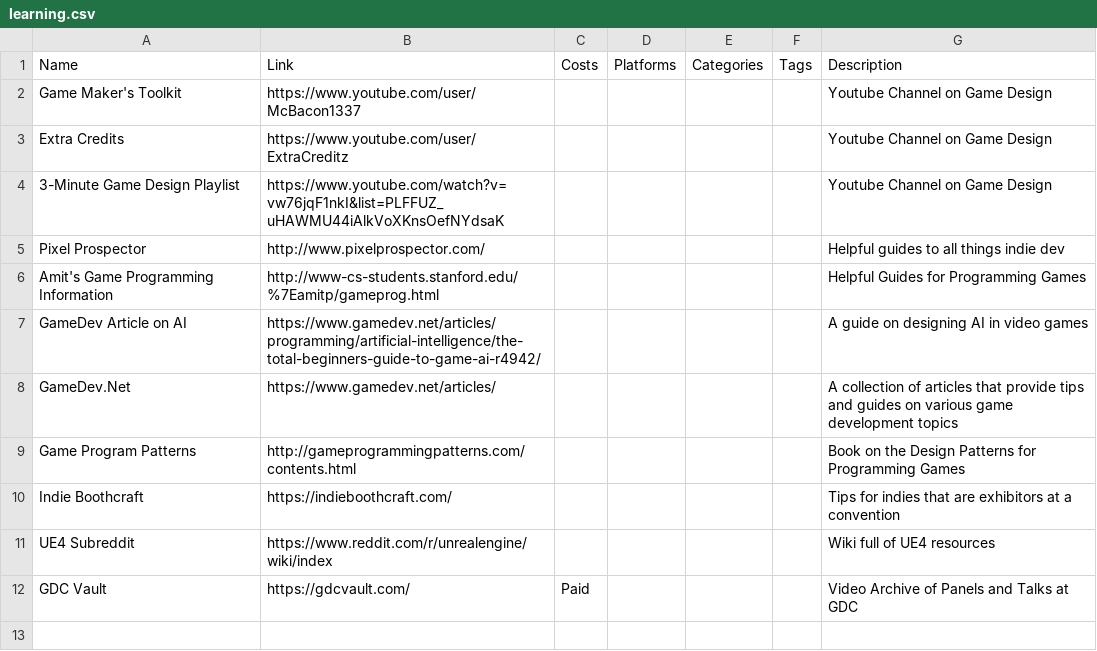
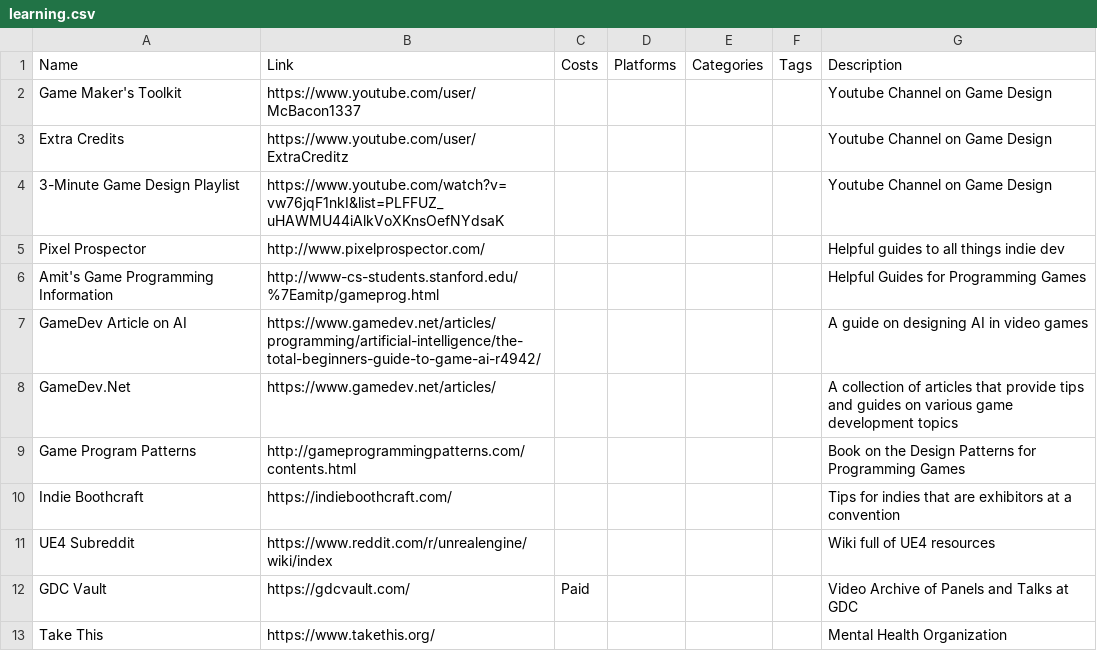
Before and after one commit to jackmelcher/gamedevelop.io, a CSV file: csv/learning.csv, drawn as a sheet; the diff names each change by its address in the sheet, - before the commit and + after, or states it on an @@ line.

Commit message:
Added padding on the sections. Small updates to data files. Reduced value of background color.

```diff
--- a/csv/learning.csv
+++ b/csv/learning.csv
+row 13: Take This | https://www.takethis.org/ |  |  |  |  | Mental Health Organization
```
Also changed, not shown: csv/conventions.csv, 2 other files.
